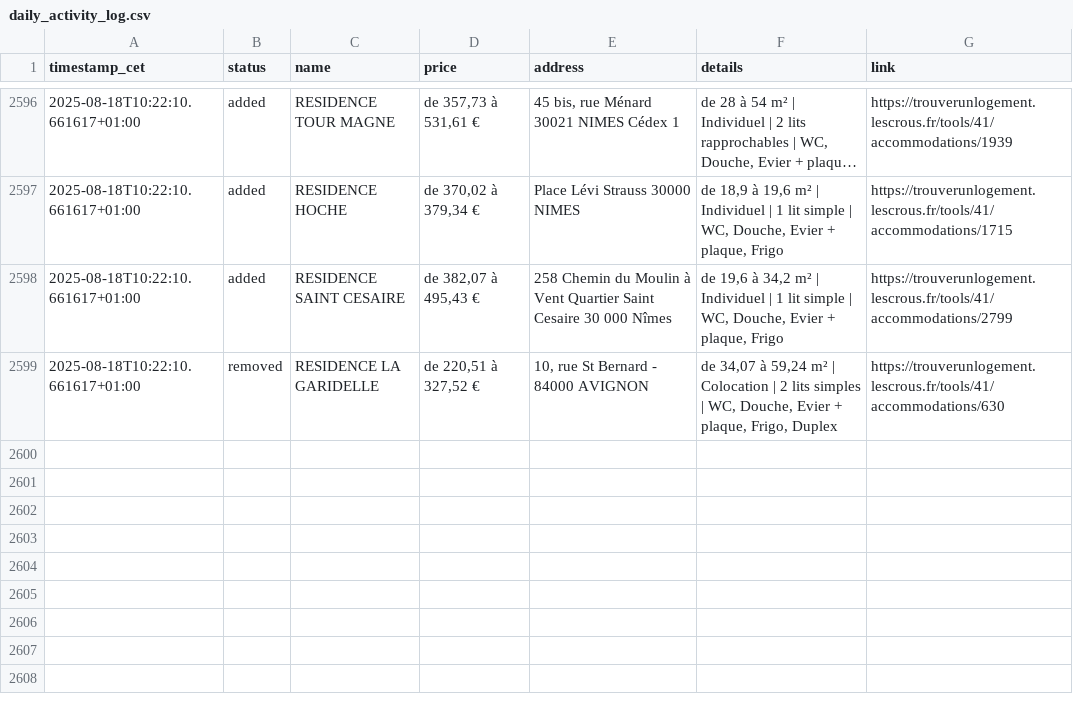
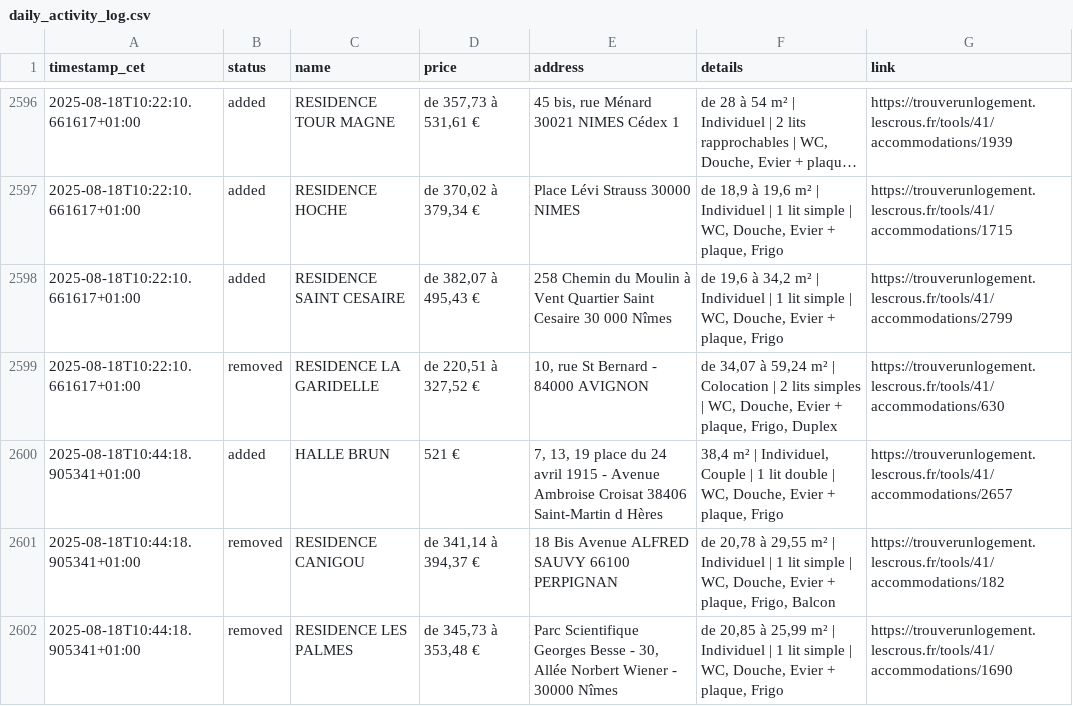
Before and after one commit to jabrane-me/crous-bot-notifier, a CSV file: daily_activity_log.csv, drawn as a sheet; only a part is shown, gaps mark what is left out; long unchanged cells end in …; the diff names each change by its address in the sheet, - before the commit and + after, or states it on an @@ line.

```diff
--- a/daily_activity_log.csv
+++ b/daily_activity_log.csv
+row 2600: 2025-08-18T10:44:18.905341+01:00 | added | HALLE BRUN | 521 € | 7, 13, 19 place du 24 avril 1915 - Avenue Ambroise Croisat 38406 Saint-Martin d Hères | 38,4 m² | Individuel, Couple | 1 lit double | WC, Douche, Evier + plaque, Frigo | https://trouverunlogement.lescrous.fr/tools/41/accommodations/2657
+row 2601: 2025-08-18T10:44:18.905341+01:00 | removed | RESIDENCE CANIGOU | de 341,14 à 394,37 € | 18 Bis Avenue ALFRED SAUVY 66100 PERPIGNAN | de 20,78 à 29,55 m² | Individuel | 1 lit simple | WC, Douche, Evier + plaque, Frigo, Balcon | https://trouverunlogement.lescrous.fr/tools/41/accommodations/182
+row 2602: 2025-08-18T10:44:18.905341+01:00 | removed | RESIDENCE LES PALMES | de 345,73 à 353,48 € | Parc Scientifique Georges Besse - 30, Allée Norbert Wiener - 30000 Nîmes | de 20,85 à 25,99 m² | Individuel | 1 lit simple | WC, Douche, Evier + plaque, Frigo | https://trouverunlogement.lescrous.fr/tools/41/accommodations/1690
```
Also changed, not shown: available_residences.csv, removed_residences.log.csv.
